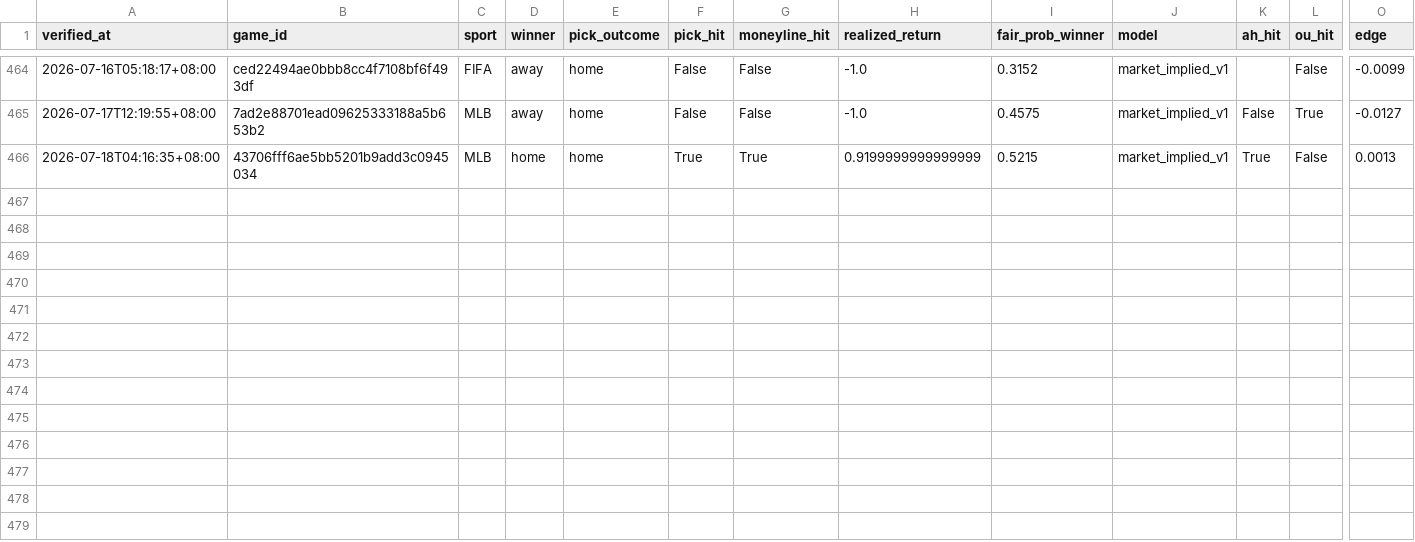
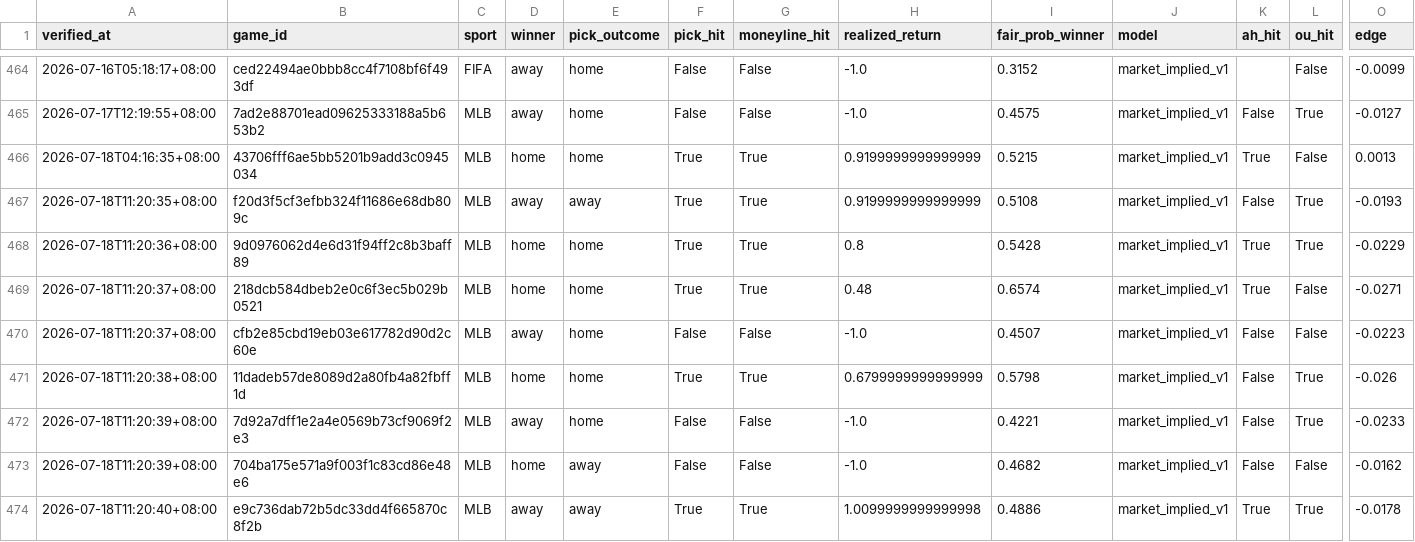
Before and after one commit to Chun427/sports-prediction-bot, a CSV file: verified_history.csv, drawn as a sheet; only a part is shown, gaps mark what is left out; rows hold the shown columns only; the diff names each change by its address in the sheet, - before the commit and + after, or states it on an @@ line.

```diff
--- a/verified_history.csv
+++ b/verified_history.csv
+row 467: 2026-07-18T11:20:35+08:00 | f20d3f5cf3efbb324f11686e68db809c | MLB | away | away | True | True | 0.9199999999999999 | 0.5108 | market_implied_v1 | False | True | -0.0193
+row 468: 2026-07-18T11:20:36+08:00 | 9d0976062d4e6d31f94ff2c8b3baff89 | MLB | home | home | True | True | 0.8 | 0.5428 | market_implied_v1 | True | True | -0.0229
+row 469: 2026-07-18T11:20:37+08:00 | 218dcb584dbeb2e0c6f3ec5b029b0521 | MLB | home | home | True | True | 0.48 | 0.6574 | market_implied_v1 | True | False | -0.0271
+row 470: 2026-07-18T11:20:37+08:00 | cfb2e85cbd19eb03e617782d90d2c60e | MLB | away | home | False | False | -1.0 | 0.4507 | market_implied_v1 | False | False | -0.0223
+row 471: 2026-07-18T11:20:38+08:00 | 11dadeb57de8089d2a80fb4a82fbff1d | MLB | home | home | True | True | 0.6799999999999999 | 0.5798 | market_implied_v1 | False | True | -0.026
+row 472: 2026-07-18T11:20:39+08:00 | 7d92a7dff1e2a4e0569b73cf9069f2e3 | MLB | away | home | False | False | -1.0 | 0.4221 | market_implied_v1 | False | True | -0.0233
+row 473: 2026-07-18T11:20:39+08:00 | 704ba175e571a9f003f1c83cd86e48e6 | MLB | home | away | False | False | -1.0 | 0.4682 | market_implied_v1 | False | False | -0.0162
+row 474: 2026-07-18T11:20:40+08:00 | e9c736dab72b5dc33dd4f665870c8f2b | MLB | away | away | True | True | 1.0099999999999998 | 0.4886 | market_implied_v1 | True | True | -0.0178
```
Also changed, not shown: 3 other files.
